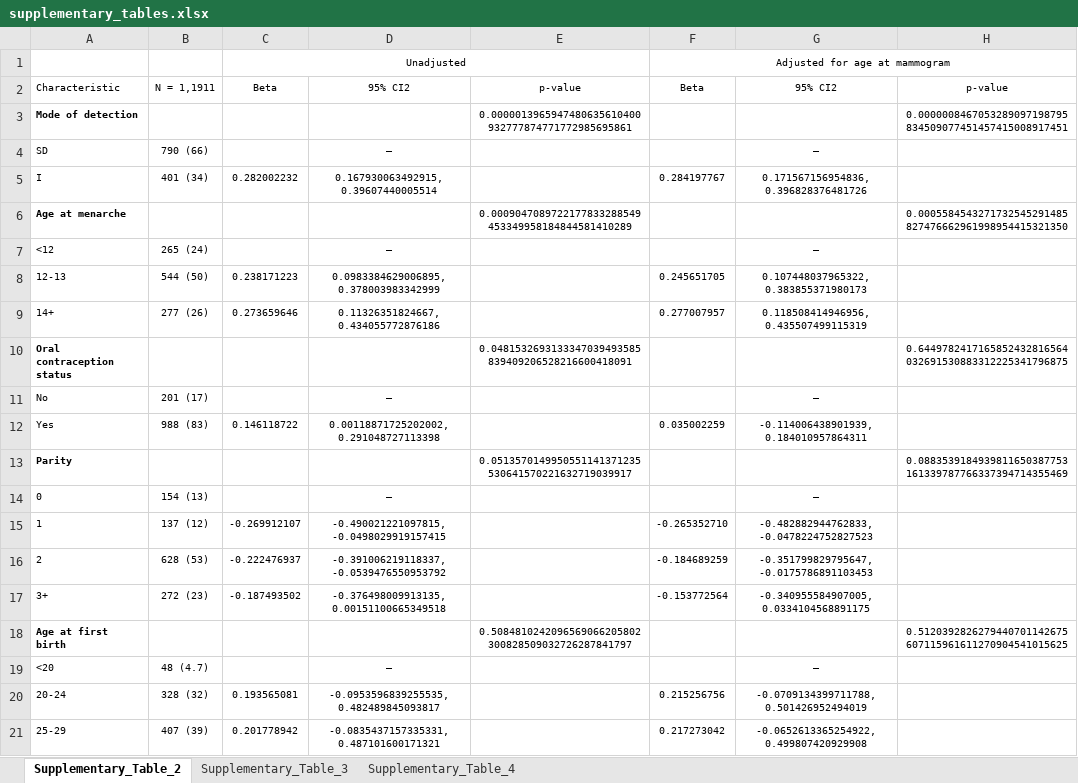
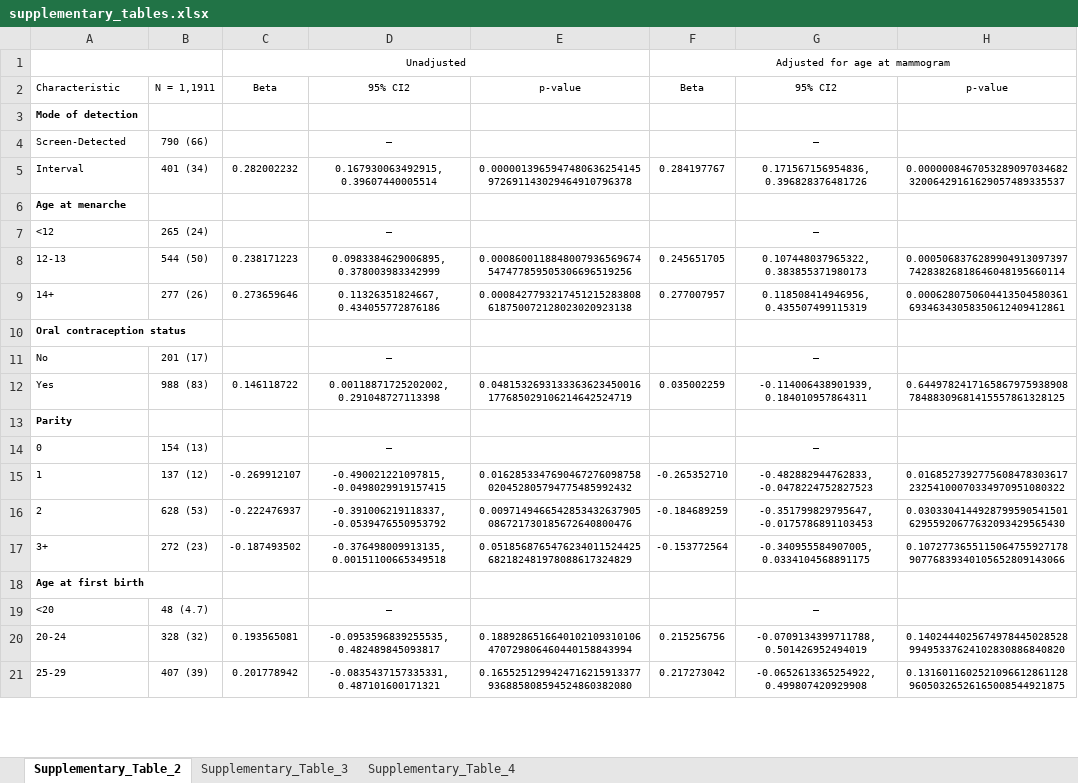
Before and after one commit to UK-Generations-Study/BC_detection_mode, an Excel workbook: detection_mode_project/outputs/figures/supplement/supplementary_tables.xlsx, sheet Supplementary_Table_2, drawn as a sheet; only a part is shown; values as stored, in another font and other column widths than the file's, no borders; removed rows and columns are numbered as before the commit, all else as after; the diff covers the shown part only; the diff names each change by its address in the sheet, - before the commit and + after, or states it on an @@ line.

```diff
--- a/detection_mode_project/outputs/figures/supplement/supplementary_tables.xlsx (sheet Supplementary_Table_2)
+++ b/detection_mode_project/outputs/figures/supplement/supplementary_tables.xlsx (sheet Supplementary_Table_2)
+A1:B1 merged
-row 3: Mode of detection |  |  |  | 0.0000013965947480635610400932777874771772985695861 |  |  | 0.0000008467053289097198795834509077451457415008917451
+row 3: Mode of detection
-A4: SD
+A4: Screen-Detected
-A5: I
+A5: Interval
-E5: (empty)
+E5: 0.0000013965947480636254145972691143029464910796378
-H5: (empty)
+H5: 0.000000846705328909703468232006429161629057489335537
-row 6: Age at menarche |  |  |  | 0.0009047089722177833288549453349958184844581410289 |  |  | 0.0005584543271732545291485827476662961998954415321350
+row 6: Age at menarche
-E8: (empty)
+E8: 0.0008600118848007936569674547477859505306696519256
-H8: (empty)
+H8: 0.000506837628990491309739774283826818646048195660114
-E9: (empty)
+E9: 0.0008427793217451215283808618750072128023020923138
-H9: (empty)
+H9: 0.000628075060441350458036169346343058350612409412861
-row 10: Oral contraception status |  |  |  | 0.0481532693133347039493585839409206528216600418091 |  |  | 0.6449782417165852432816564032691530883312225341796875
+row 10: Oral contraception status
-E12: (empty)
+E12: 0.0481532693133363623450016177685029106214642524719
-H12: (empty)
+H12: 0.644978241716586797593890878488309681415557861328125
-row 13: Parity |  |  |  | 0.0513570149950551141371235530641570221632719039917 |  |  | 0.0883539184939811650387753161339787766337394714355469
+row 13: Parity
-E15: (empty)
+E15: 0.0162853347690467276098758020452805794775485992432
-H15: (empty)
+H15: 0.016852739277560847830361723254100070334970951080322
-E16: (empty)
+E16: 0.0097149466542853432637905086721730185672640800476
-H16: (empty)
+H16: 0.030330414492879959054150162955920677632093429565430
-E17: (empty)
+E17: 0.0518568765476234011524425682182481978088617324829
-H17: (empty)
+H17: 0.107277365511506475592717890776839340105652809143066
-row 18: Age at first birth |  |  |  | 0.5084810242096569066205802300828509032726287841797 |  |  | 0.5120392826279440701142675607115961611270904541015625
+row 18: Age at first birth
-E20: (empty)
+E20: 0.1889286516640102109310106470729806460440158843994
-H20: (empty)
+H20: 0.140244402567497844502852899495337624102830886840820
-E21: (empty)
+E21: 0.1655251299424716215913377936885808594524860382080
-H21: (empty)
+H21: 0.131601160252109661286112896050326526165008544921875
```
Also changed, not shown: 19 added rows, 19 removed rows and 80 edited cells elsewhere in this sheet, sheet Supplementary_Table_4, sheet Supplementary_Table_3, detection_mode_project/outputs/results.xlsx, 53 other files.
